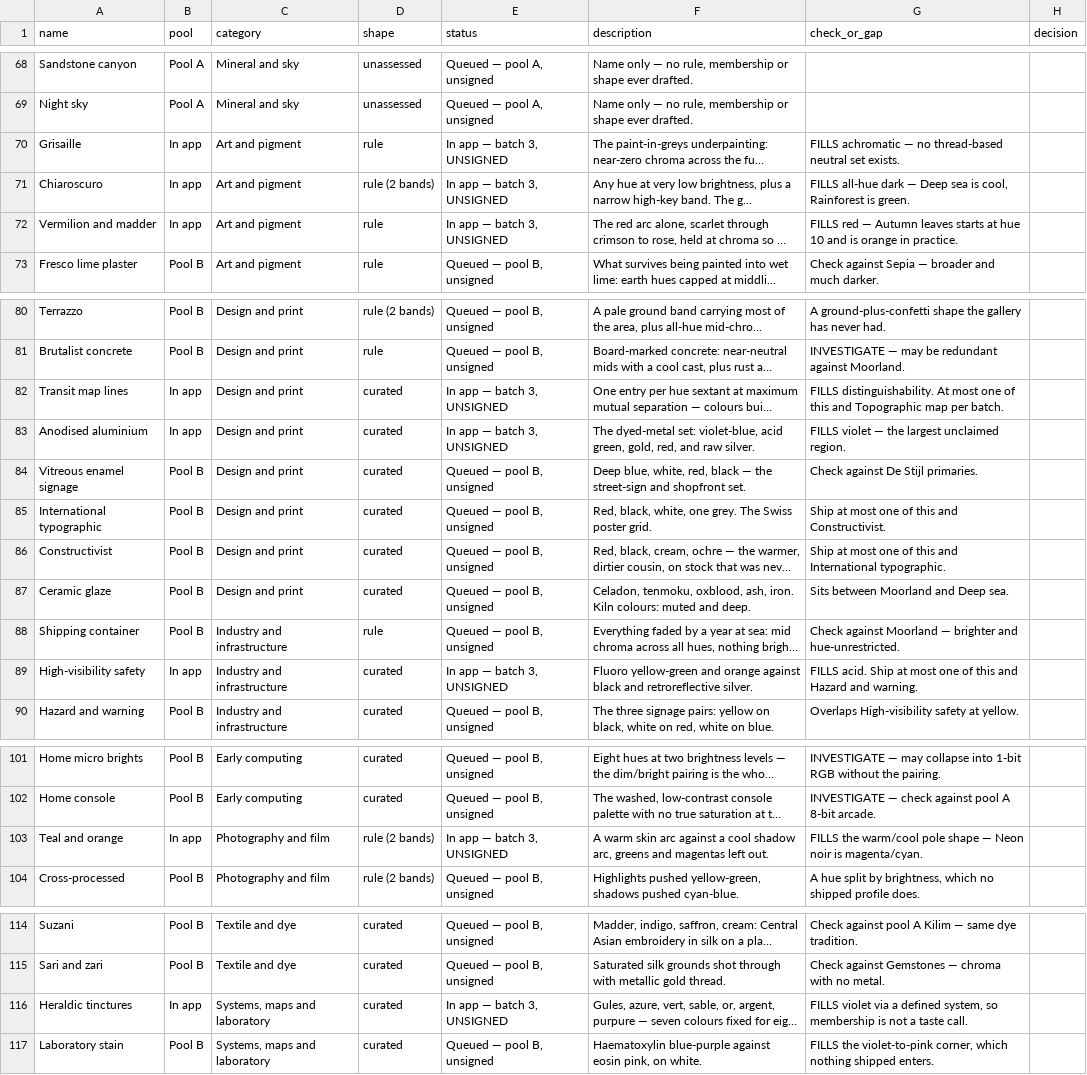
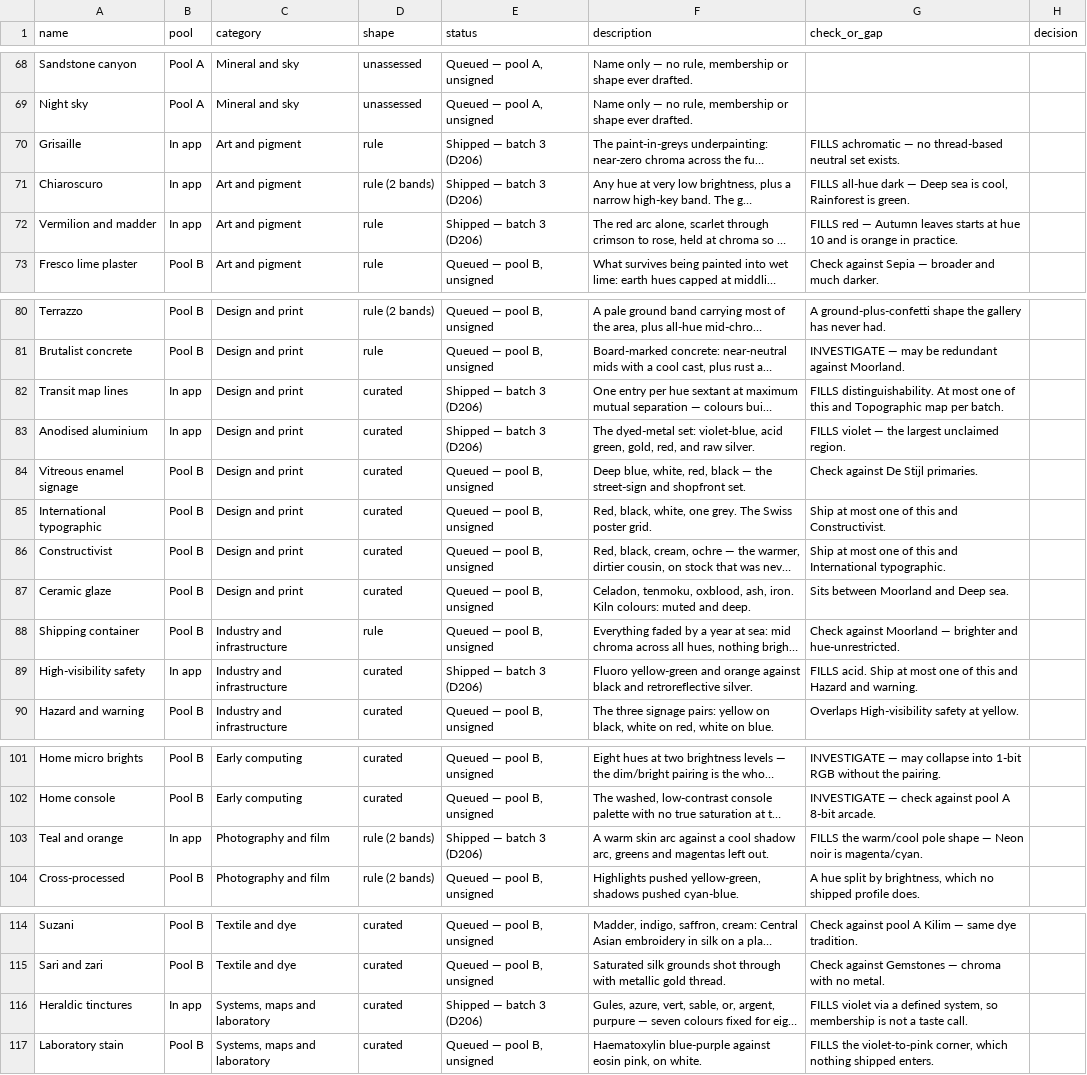
Before and after one commit to djDAOjones/cross-stitch-lens, a CSV file: docs/palette-candidates.csv, drawn as a sheet; only a part is shown, gaps mark what is left out; long unchanged cells end in …; the diff names each change by its address in the sheet, - before the commit and + after, or states it on an @@ line.

```diff
--- a/docs/palette-candidates.csv
+++ b/docs/palette-candidates.csv
-E70:E72 (status): In app — batch 3, UNSIGNED
+E70:E72 (status): Shipped — batch 3 (D206)
-E82:E83 (status): In app — batch 3, UNSIGNED
+E82:E83 (status): Shipped — batch 3 (D206)
-E89 (status): In app — batch 3, UNSIGNED
+E89 (status): Shipped — batch 3 (D206)
-E103 (status): In app — batch 3, UNSIGNED
+E103 (status): Shipped — batch 3 (D206)
-E116 (status): In app — batch 3, UNSIGNED
+E116 (status): Shipped — batch 3 (D206)
```
Also changed, not shown: 3 other files.
